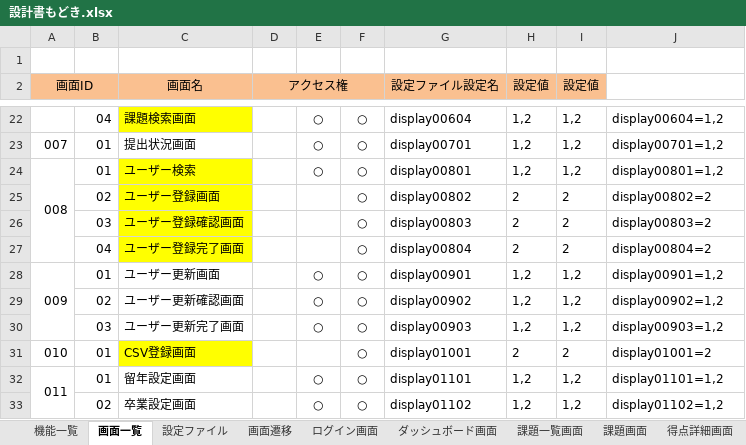
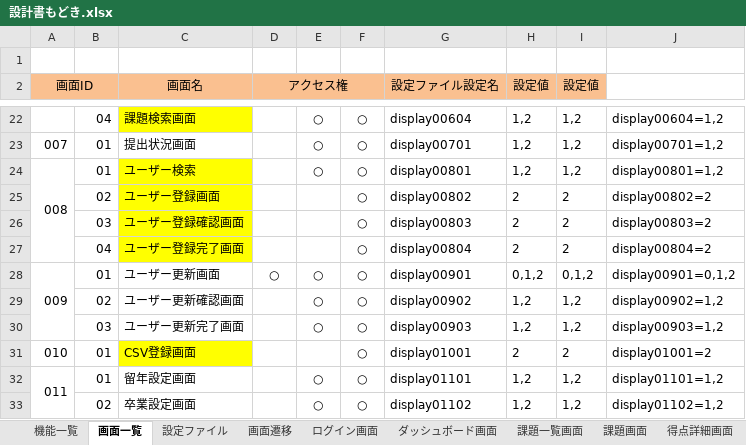
Before and after one commit to nishino-naoyuki/AsoLearning, an Excel workbook: 設計書/設計書もどき.xlsx, sheet 画面一覧, drawn as a sheet; only a part is shown, gaps mark what is left out; values as stored, in another font and other column widths than the file's, no borders; the diff names each change by its address in the sheet, - before the commit and + after, or states it on an @@ line.

```diff
--- a/設計書/設計書もどき.xlsx (sheet 画面一覧)
+++ b/設計書/設計書もどき.xlsx (sheet 画面一覧)
-D28 (アクセス権): (empty)
+D28 (アクセス権): ○
-H28 (設定値): 1,2
+H28 (設定値): 0,1,2
-I28 (設定値): 1,2
+I28 (設定値): 0,1,2
-J28: display00901=1,2
+J28: display00901=0,1,2
```
Also changed, not shown: 設計書/アバター管理.xlsx, 21 other files.
